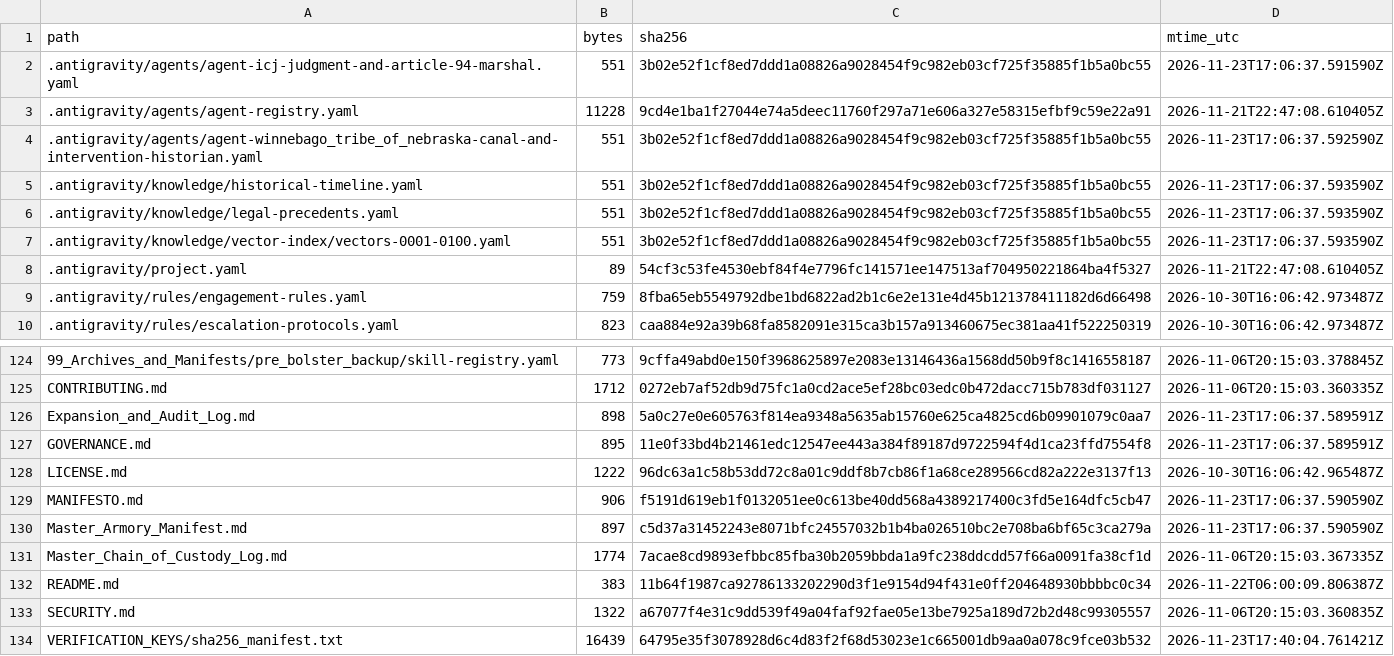
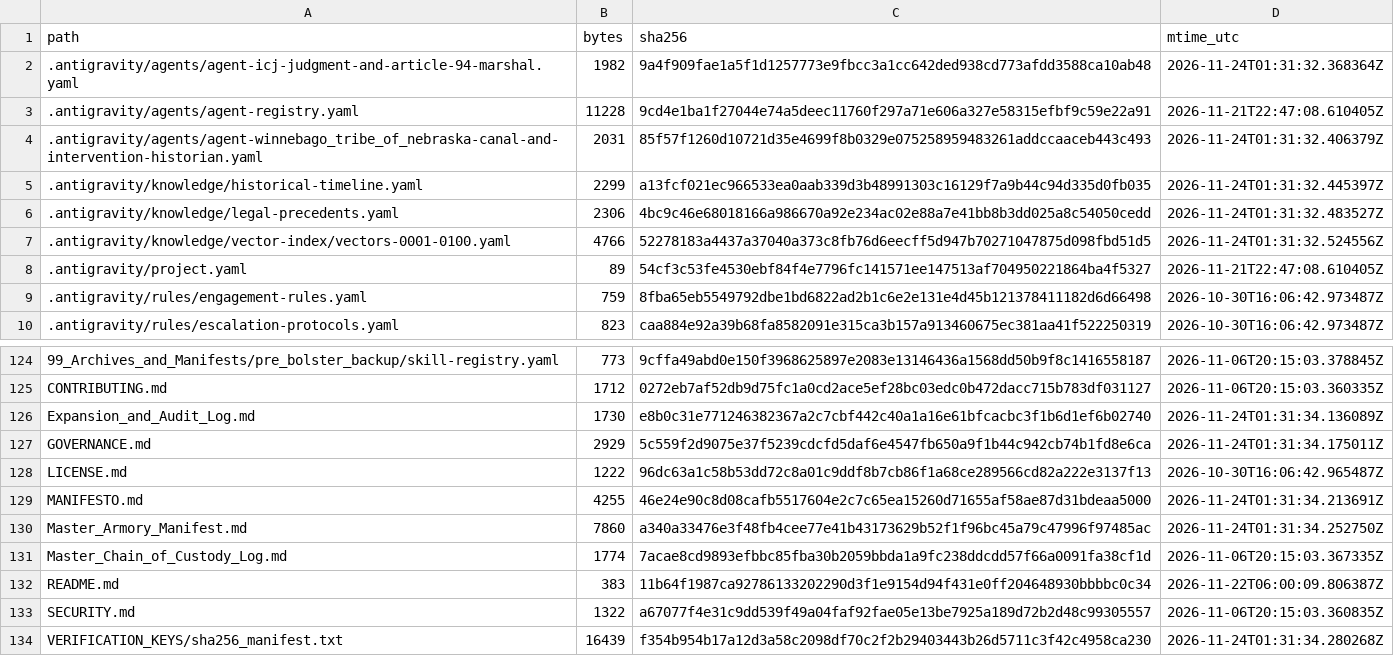
Before and after one commit to GlobalRestitutionAlliance/turtle-island-us-ne-winnebago-tribe-of-nebraska-master-litigation, a CSV file: 99_Archives_and_Manifests/MANIFEST_SHA256.csv, drawn as a sheet; only a part is shown, gaps mark what is left out; the diff covers the shown part only.

```diff
--- a/99_Archives_and_Manifests/MANIFEST_SHA256.csv
+++ b/99_Archives_and_Manifests/MANIFEST_SHA256.csv
@@ -1,8 +1,8 @@
 path,bytes,sha256,mtime_utc
-.antigravity/agents/agent-icj-judgment-and-article-94-marshal.yaml,551,3b02e52f1cf8ed7ddd1a08826a9028454f9c982eb03cf725f35885f1b5a0bc55,2026-11-23T17:06:37.591590Z
+.antigravity/agents/agent-icj-judgment-and-article-94-marshal.yaml,1982,9a4f909fae1a5f1d1257773e9fbcc3a1cc642ded938cd773afdd3588ca10ab48,2026-11-24T01:31:32.368364Z
 .antigravity/agents/agent-registry.yaml,11228,9cd4e1ba1f27044e74a5deec11760f297a71e606a327e58315efbf9c59e22a91,2026-11-21T22:47:08.610405Z
-.antigravity/agents/agent-winnebago_tribe_of_nebraska-canal-and-intervention-historian.yaml,551,3b02e52f1cf8ed7ddd1a08826a9028454f9c982eb03cf725f35885f1b5a0bc55,2026-11-23T17:06:37.592590Z
-.antigravity/knowledge/historical-timeline.yaml,551,3b02e52f1cf8ed7ddd1a08826a9028454f9c982eb03cf725f35885f1b5a0bc55,2026-11-23T17:06:37.593590Z
-.antigravity/knowledge/legal-precedents.yaml,551,3b02e52f1cf8ed7ddd1a08826a9028454f9c982eb03cf725f35885f1b5a0bc55,2026-11-23T17:06:37.593590Z
-.antigravity/knowledge/vector-index/vectors-0001-0100.yaml,551,3b02e52f1cf8ed7ddd1a08826a9028454f9c982eb03cf725f35885f1b5a0bc55,2026-11-23T17:06:37.593590Z
+.antigravity/agents/agent-winnebago_tribe_of_nebraska-canal-and-intervention-historian.yaml,2031,85f57f1260d10721d35e4699f8b0329e075258959483261addccaaceb443c493,2026-11-24T01:31:32.406379Z
+.antigravity/knowledge/historical-timeline.yaml,2299,a13fcf021ec966533ea0aab339d3b48991303c16129f7a9b44c94d335d0fb035,2026-11-24T01:31:32.445397Z
+.antigravity/knowledge/legal-precedents.yaml,2306,4bc9c46e68018166a986670a92e234ac02e88a7e41bb8b3dd025a8c54050cedd,2026-11-24T01:31:32.483527Z
+.antigravity/knowledge/vector-index/vectors-0001-0100.yaml,4766,52278183a4437a37040a373c8fb76d6eecff5d947b70271047875d098fbd51d5,2026-11-24T01:31:32.524556Z
 .antigravity/project.yaml,89,54cf3c53fe4530ebf84f4e7796fc141571ee147513af704950221864ba4f5327,2026-11-21T22:47:08.610405Z
@@ -125,7 +125,7 @@ path,bytes,sha256,mtime_utc
 CONTRIBUTING.md,1712,0272eb7af52db9d75fc1a0cd2ace5ef28bc03edc0b472dacc715b783df031127,2026-11-06T20:15:03.360335Z
-Expansion_and_Audit_Log.md,898,5a0c27e0e605763f814ea9348a5635ab15760e625ca4825cd6b09901079c0aa7,2026-11-23T17:06:37.589591Z
-GOVERNANCE.md,895,11e0f33bd4b21461edc12547ee443a384f89187d9722594f4d1ca23ffd7554f8,2026-11-23T17:06:37.589591Z
+Expansion_and_Audit_Log.md,1730,e8b0c31e771246382367a2c7cbf442c40a1a16e61bfcacbc3f1b6d1ef6b02740,2026-11-24T01:31:34.136089Z
+GOVERNANCE.md,2929,5c559f2d9075e37f5239cdcfd5daf6e4547fb650a9f1b44c942cb74b1fd8e6ca,2026-11-24T01:31:34.175011Z
 LICENSE.md,1222,96dc63a1c58b53dd72c8a01c9ddf8b7cb86f1a68ce289566cd82a222e3137f13,2026-10-30T16:06:42.965487Z
-MANIFESTO.md,906,f5191d619eb1f0132051ee0c613be40dd568a4389217400c3fd5e164dfc5cb47,2026-11-23T17:06:37.590590Z
-Master_Armory_Manifest.md,897,c5d37a31452243e8071bfc24557032b1b4ba026510bc2e708ba6bf65c3ca279a,2026-11-23T17:06:37.590590Z
+MANIFESTO.md,4255,46e24e90c8d08cafb5517604e2c7c65ea15260d71655af58ae87d31bdeaa5000,2026-11-24T01:31:34.213691Z
+Master_Armory_Manifest.md,7860,a340a33476e3f48fb4cee77e41b43173629b52f1f96bc45a79c47996f97485ac,2026-11-24T01:31:34.252750Z
 Master_Chain_of_Custody_Log.md,1774,7acae8cd9893efbbc85fba30b2059bbda1a9fc238ddcdd57f66a0091fa38cf1d,2026-11-06T20:15:03.367335Z
@@ -133,2 +133,2 @@ README.md,383,11b64f1987ca92786133202290d3f1e9154d94f431e0ff204648930bbbbc0c34,2
 SECURITY.md,1322,a67077f4e31c9dd539f49a04faf92fae05e13be7925a189d72b2d48c99305557,2026-11-06T20:15:03.360835Z
-VERIFICATION_KEYS/sha256_manifest.txt,16439,64795e35f3078928d6c4d83f2f68d53023e1c665001db9aa0a078c9fce03b532,2026-11-23T17:40:04.761421Z
+VERIFICATION_KEYS/sha256_manifest.txt,16439,f354b954b17a12d3a58c2098df70c2f2b29403443b26d5711c3f42c4958ca230,2026-11-24T01:31:34.280268Z
```
Also changed, not shown: 81 edited cells elsewhere in this file, 37 other files.
